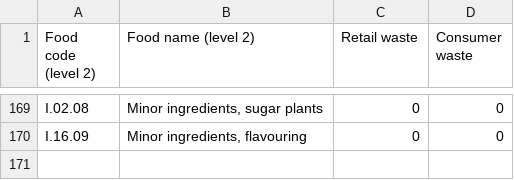
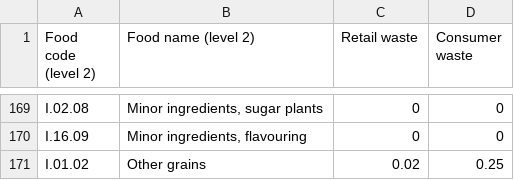
Before and after one commit to SLU-foodsystems/safad, a CSV file: src/default-input-files/SAFAD IP Waste Retail and Cons/SE.csv, drawn as a sheet; only a part is shown, gaps mark what is left out; the diff names each change by its address in the sheet, - before the commit and + after, or states it on an @@ line.

```diff
--- a/src/default-input-files/SAFAD IP Waste Retail and Cons/SE.csv
+++ b/src/default-input-files/SAFAD IP Waste Retail and Cons/SE.csv
+row 171: I.01.02 | Other grains | 0.02 | 0.25
```
Also changed, not shown: src/default-input-files/SAFAD IP Prep Proc and Pack.csv, 1 other file.
